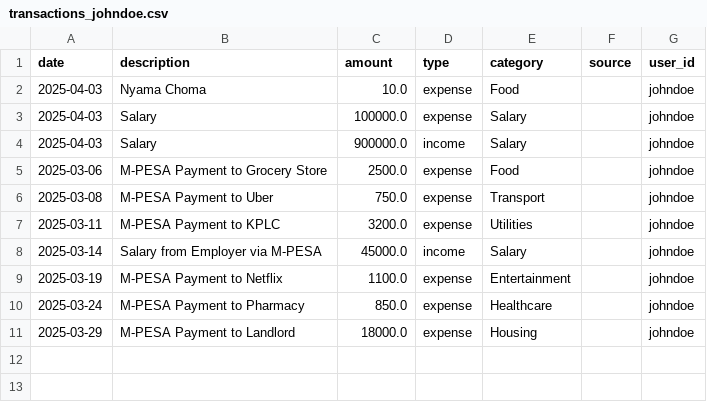
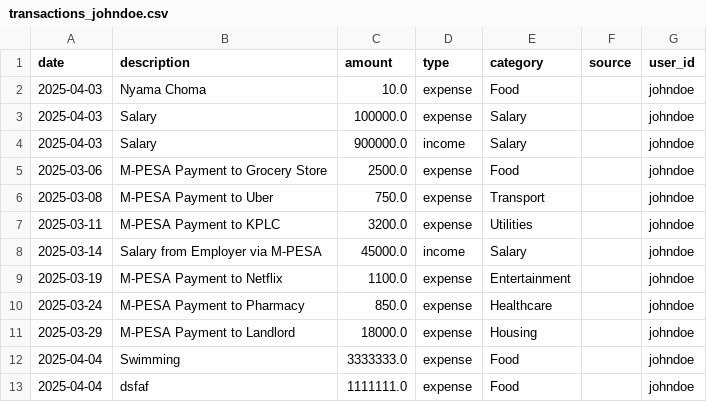
Before and after one commit to JudahSan/eropia-umkhondo, a CSV file: data/transactions_johndoe.csv, drawn as a sheet.

```diff
--- a/data/transactions_johndoe.csv
+++ b/data/transactions_johndoe.csv
@@ -11 +11,3 @@ date,description,amount,type,category,source,user_id
 2025-03-29,M-PESA Payment to Landlord,18000.0,expense,Housing,,johndoe
+2025-04-04,Swimming,3333333.0,expense,Food,,johndoe
+2025-04-04,dsfaf,1111111.0,expense,Food,,johndoe
```
Also changed, not shown: 6 other files.
